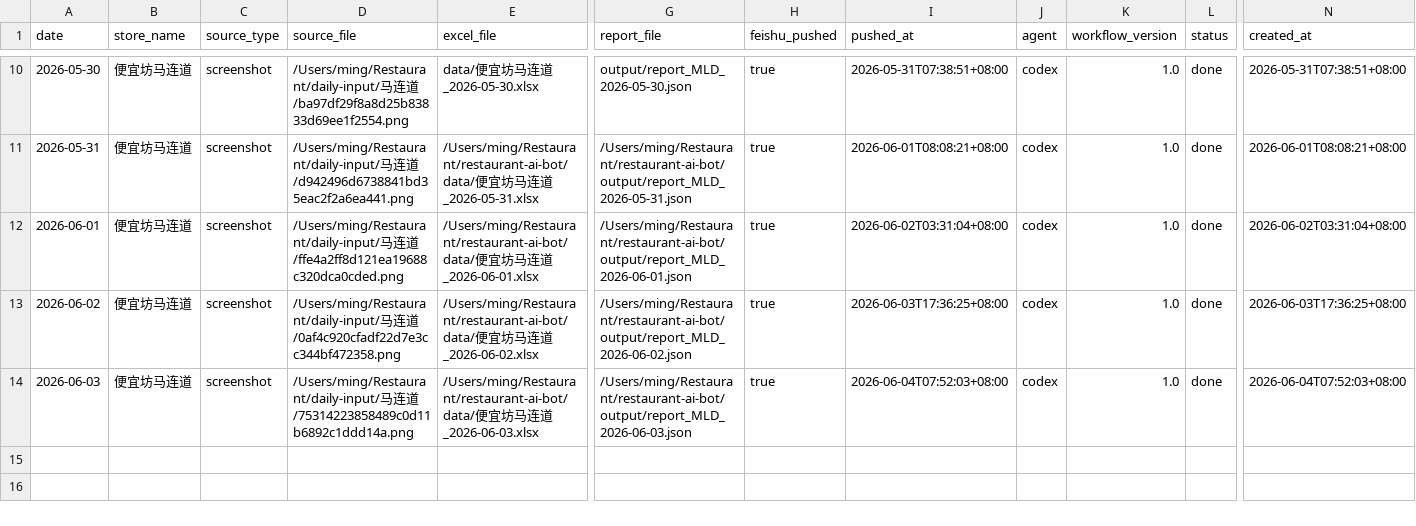
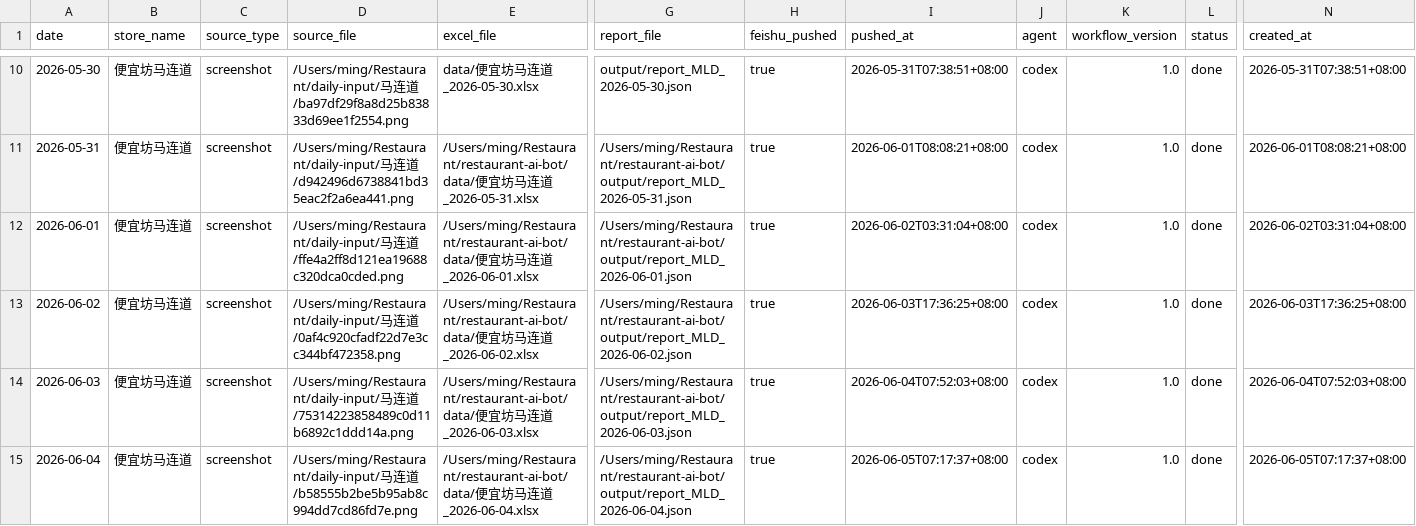
Before and after one commit to marsming4032351-star/restaurant-ai-bot, a CSV file: data/pipeline_log.csv, drawn as a sheet; only a part is shown, gaps mark what is left out; rows hold the shown columns only; the diff names each change by its address in the sheet, - before the commit and + after, or states it on an @@ line.

Commit message:
日报推送完成：2026-06-04 便宜坊马连道

```diff
--- a/data/pipeline_log.csv
+++ b/data/pipeline_log.csv
+row 15: 2026-06-04 | 便宜坊马连道 | screenshot | /Users/ming/Restaurant/daily-input/马连道/b58555b2be5b95ab8c994dd7cd86fd7e.png | /Users/ming/Restaurant/restaurant-ai-bot/data/便宜坊马连道_2026-06-04.xlsx | /Users/ming/Restaurant/restaurant-ai-bot/output/report_MLD_2026-06-04.json | true | 2026-06-05T07:17:37+08:00 | codex | 1.0 | done | 2026-06-05T07:17:37+08:00
```
Also changed, not shown: 1 other file.
